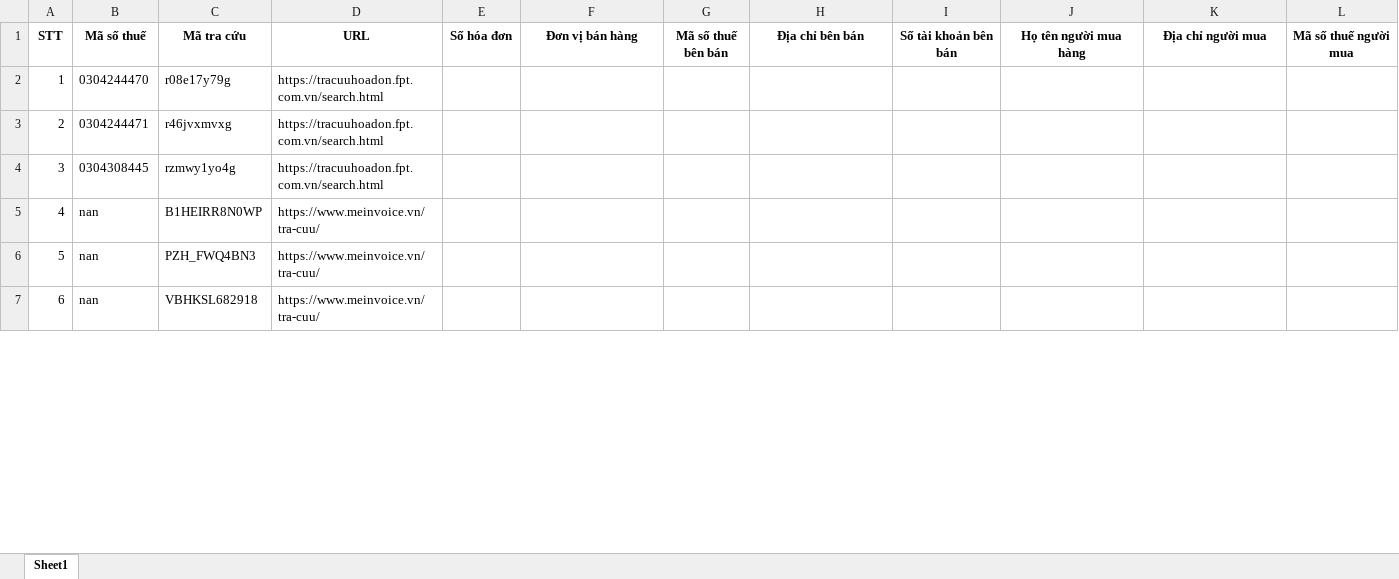
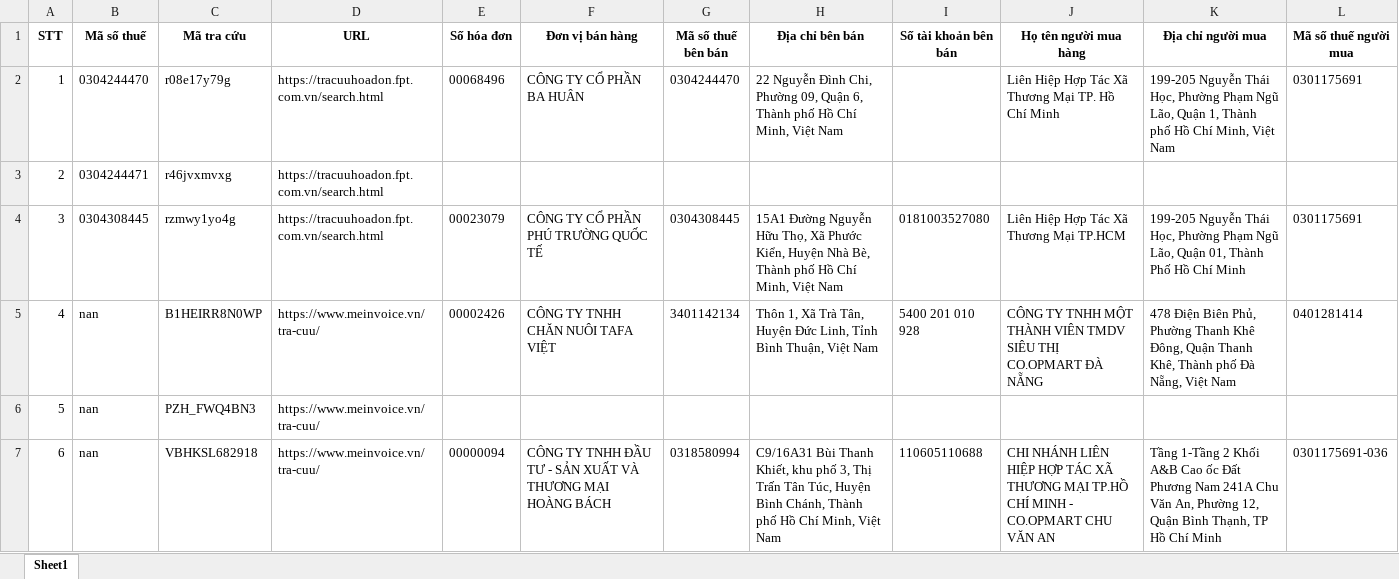
Before and after one commit to KIEUPHUOCVINH/FPT, an Excel workbook: output_hoa_don_final.xlsx, sheet Sheet1, drawn as a sheet; only a part is shown; values as stored, in another font and other column widths than the file's, no borders; the diff covers the shown part only; the diff names each change by its address in the sheet, - before the commit and + after, or states it on an @@ line.

```diff
--- a/output_hoa_don_final.xlsx (sheet Sheet1)
+++ b/output_hoa_don_final.xlsx (sheet Sheet1)
-E2 (Số hóa đơn): (empty)
+E2 (Số hóa đơn): 00068496
-F2 (Đơn vị bán hàng): (empty)
+F2 (Đơn vị bán hàng): CÔNG TY CỔ PHẦN BA HUÂN
-G2 (Mã số thuế bên bán): (empty)
+G2 (Mã số thuế bên bán): 0304244470
-H2 (Địa chỉ bên bán): (empty)
+H2 (Địa chỉ bên bán): 22 Nguyễn Đình Chi, Phường 09, Quận 6, Thành phố Hồ Chí Minh, Việt Nam
-J2 (Họ tên người mua hàng): (empty)
+J2 (Họ tên người mua hàng): Liên Hiệp Hợp Tác Xã Thương Mại TP. Hồ Chí Minh
-K2 (Địa chỉ người mua): (empty)
+K2 (Địa chỉ người mua): 199-205 Nguyễn Thái Học, Phường Phạm Ngũ Lão, Quận 1, Thành phố Hồ Chí Minh, Việt Nam
-L2 (Mã số thuế người mua): (empty)
+L2 (Mã số thuế người mua): 0301175691
-E4 (Số hóa đơn): (empty)
+E4 (Số hóa đơn): 00023079
-F4 (Đơn vị bán hàng): (empty)
+F4 (Đơn vị bán hàng): CÔNG TY CỔ PHẦN PHÚ TRƯỜNG QUỐC TẾ
-G4 (Mã số thuế bên bán): (empty)
+G4 (Mã số thuế bên bán): 0304308445
-H4 (Địa chỉ bên bán): (empty)
+H4 (Địa chỉ bên bán): 15A1 Đường Nguyễn Hữu Thọ, Xã Phước Kiển, Huyện Nhà Bè, Thành phố Hồ Chí Minh, Việt Nam
-I4 (Số tài khoản bên bán): (empty)
+I4 (Số tài khoản bên bán): 0181003527080
-J4 (Họ tên người mua hàng): (empty)
+J4 (Họ tên người mua hàng): Liên Hiệp Hợp Tác Xã Thương Mại TP.HCM
-K4 (Địa chỉ người mua): (empty)
+K4 (Địa chỉ người mua): 199-205 Nguyễn Thái Học, Phường Phạm Ngũ Lão, Quận 01, Thành Phố Hồ Chí Minh
-L4 (Mã số thuế người mua): (empty)
+L4 (Mã số thuế người mua): 0301175691
-E5 (Số hóa đơn): (empty)
+E5 (Số hóa đơn): 00002426
-F5 (Đơn vị bán hàng): (empty)
+F5 (Đơn vị bán hàng): CÔNG TY TNHH CHĂN NUÔI TAFA VIỆT
-G5 (Mã số thuế bên bán): (empty)
+G5 (Mã số thuế bên bán): 3401142134
-H5 (Địa chỉ bên bán): (empty)
+H5 (Địa chỉ bên bán): Thôn 1, Xã Trà Tân, Huyện Đức Linh, Tỉnh Bình Thuận, Việt Nam
-I5 (Số tài khoản bên bán): (empty)
+I5 (Số tài khoản bên bán): 5400 201 010 928
-J5 (Họ tên người mua hàng): (empty)
+J5 (Họ tên người mua hàng): CÔNG TY TNHH MỘT THÀNH VIÊN TMDV SIÊU THỊ CO.OPMART ĐÀ NẴNG
-K5 (Địa chỉ người mua): (empty)
+K5 (Địa chỉ người mua): 478 Điện Biên Phủ, Phường Thanh Khê Đông, Quận Thanh Khê, Thành phố Đà Nẵng, Việt Nam
-L5 (Mã số thuế người mua): (empty)
+L5 (Mã số thuế người mua): 0401281414
-E7 (Số hóa đơn): (empty)
+E7 (Số hóa đơn): 00000094
-F7 (Đơn vị bán hàng): (empty)
+F7 (Đơn vị bán hàng): CÔNG TY TNHH ĐẦU TƯ - SẢN XUẤT VÀ THƯƠNG MẠI HOÀNG BÁCH
-G7 (Mã số thuế bên bán): (empty)
+G7 (Mã số thuế bên bán): 0318580994
-H7 (Địa chỉ bên bán): (empty)
+H7 (Địa chỉ bên bán): C9/16A31 Bùi Thanh Khiết, khu phố 3, Thị Trấn Tân Túc, Huyện Bình Chánh, Thành phố Hồ Chí Minh, Việt Nam
-I7 (Số tài khoản bên bán): (empty)
+I7 (Số tài khoản bên bán): 110605110688
-J7 (Họ tên người mua hàng): (empty)
+J7 (Họ tên người mua hàng): CHI NHÁNH LIÊN HIỆP HỢP TÁC XÃ THƯƠNG MẠI TP.HỒ CHÍ MINH - CO.OPMART CHU VĂN AN
-K7 (Địa chỉ người mua): (empty)
+K7 (Địa chỉ người mua): Tầng 1-Tầng 2 Khối A&B Cao ốc Đất Phương Nam 241A Chu Văn An, Phường 12, Quận Bình Thạnh, TP Hồ Chí Minh
-L7 (Mã số thuế người mua): (empty)
+L7 (Mã số thuế người mua): 0301175691-036
```
Also changed, not shown: 14 edited cells elsewhere in this sheet, input.xlsx, 2 other files.
